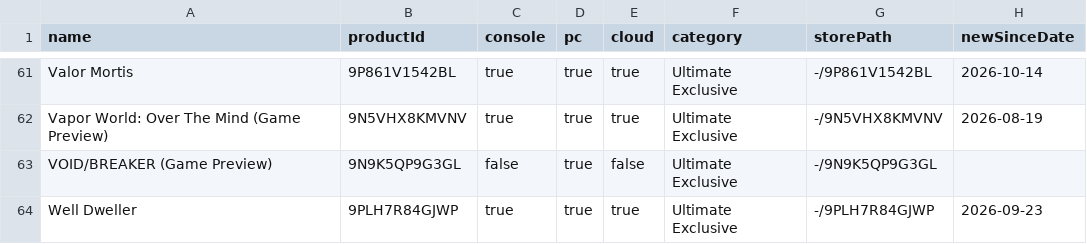
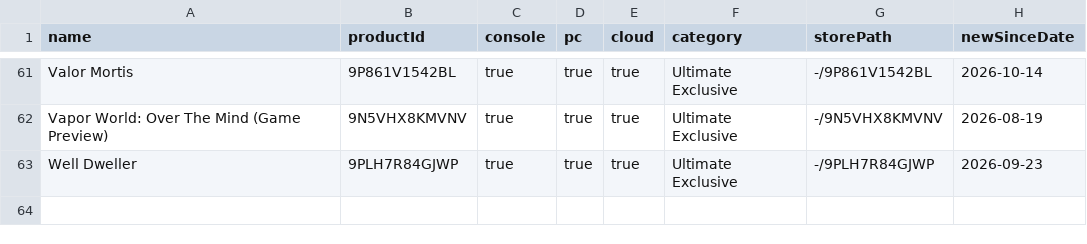
Before and after one commit to ninnex/xbox-gamepass-only-ultimate, a CSV file: data/ultimate-exclusive.csv, drawn as a sheet; only a part is shown, gaps mark what is left out; the diff names each change by its address in the sheet, - before the commit and + after, or states it on an @@ line.

```diff
--- a/data/ultimate-exclusive.csv
+++ b/data/ultimate-exclusive.csv
-row 63: VOID/BREAKER (Game Preview) | 9N9K5QP9G3GL | false | true | false | Ultimate Exclusive | -/9N9K5QP9G3GL
```
Also changed, not shown: data/premium.csv, data/ultimate-no-premium.csv, 2 other files.
